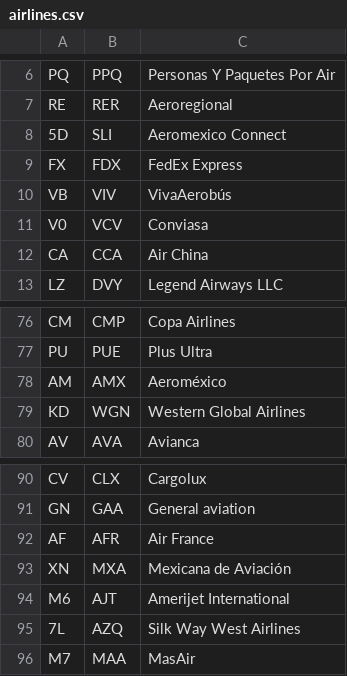
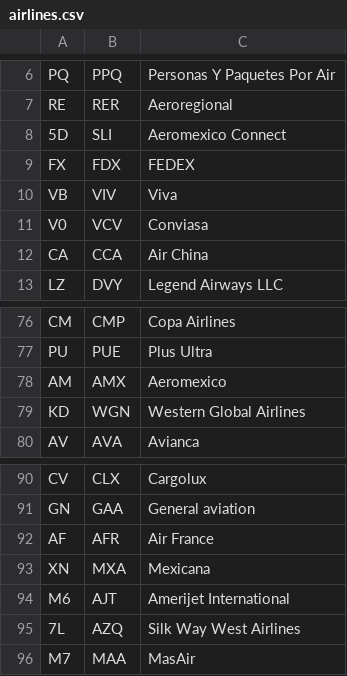
Before and after one commit to isaacazhael161f-creator/AIFA-OPERACIONES, a CSV file: data/master/airlines.csv, drawn as a sheet; only a part is shown, gaps mark what is left out.

```diff
--- a/data/master/airlines.csv
+++ b/data/master/airlines.csv
@@ -8,4 +8,4 @@ RE,RER,Aeroregional
 5D,SLI,Aeromexico Connect
-FX,FDX,FedEx Express
-VB,VIV,VivaAerobús
+FX,FDX,FEDEX
+VB,VIV,Viva
 V0,VCV,Conviasa
@@ -77,3 +77,3 @@ CM,CMP,Copa Airlines
 PU,PUE,Plus Ultra
-AM,AMX,Aeroméxico
+AM,AMX,Aeromexico
 KD,WGN,Western Global Airlines
@@ -92,3 +92,3 @@ GN,GAA,General aviation
 AF,AFR,Air France
-XN,MXA,Mexicana de Aviación
+XN,MXA,Mexicana
 M6,AJT,Amerijet International
```
Also changed, not shown: 7 other files.
